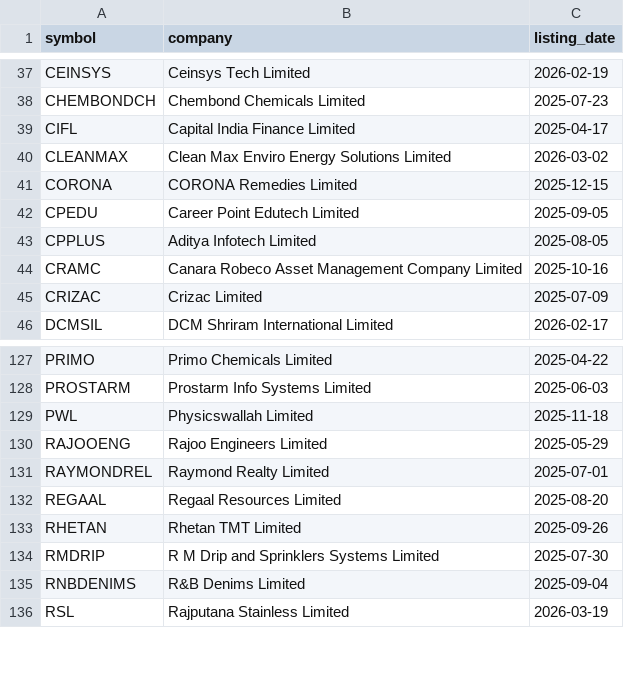
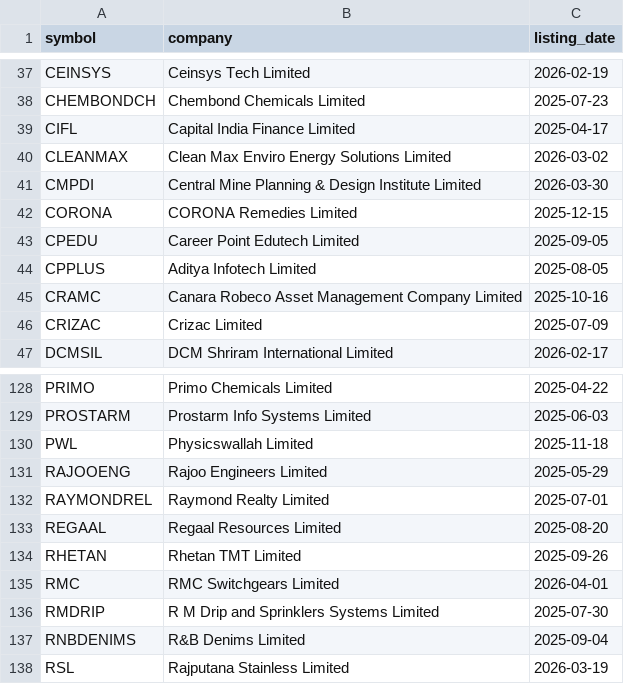
Before and after one commit to Deep-Adhia/IPO-Base-Scanner, a CSV file: recent_ipo_symbols.csv, drawn as a sheet; only a part is shown, gaps mark what is left out; the diff names each change by its address in the sheet, - before the commit and + after, or states it on an @@ line.

```diff
--- a/recent_ipo_symbols.csv
+++ b/recent_ipo_symbols.csv
+row 41: CMPDI | Central Mine Planning & Design Institute Limited | 2026-03-30
+row 135: RMC | RMC Switchgears Limited | 2026-04-01
```
Also changed, not shown: ipo_positions.csv.
